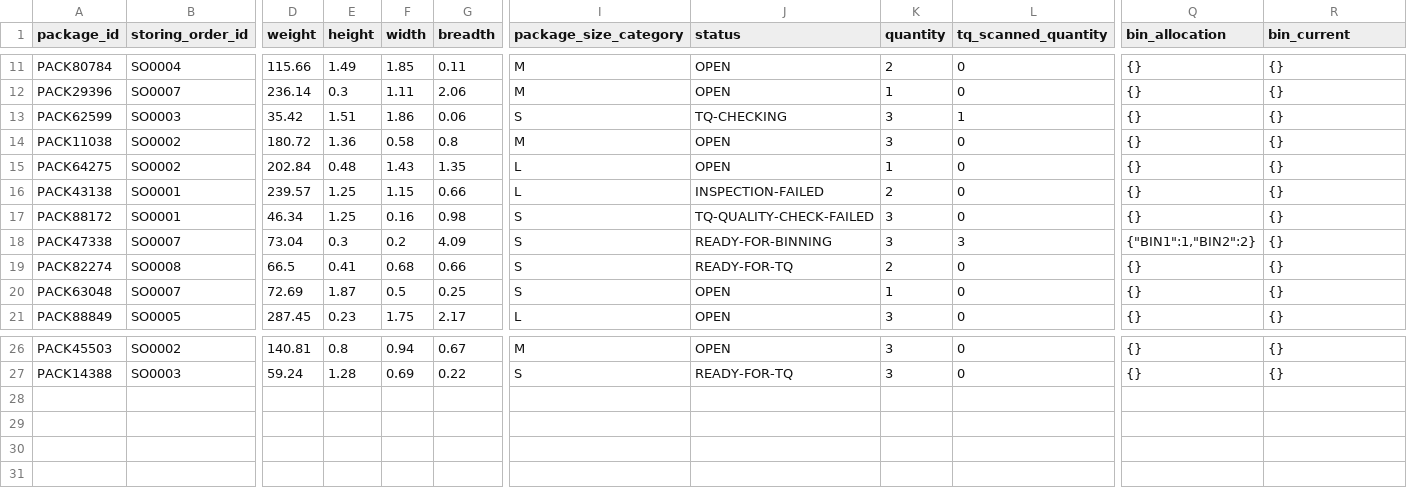
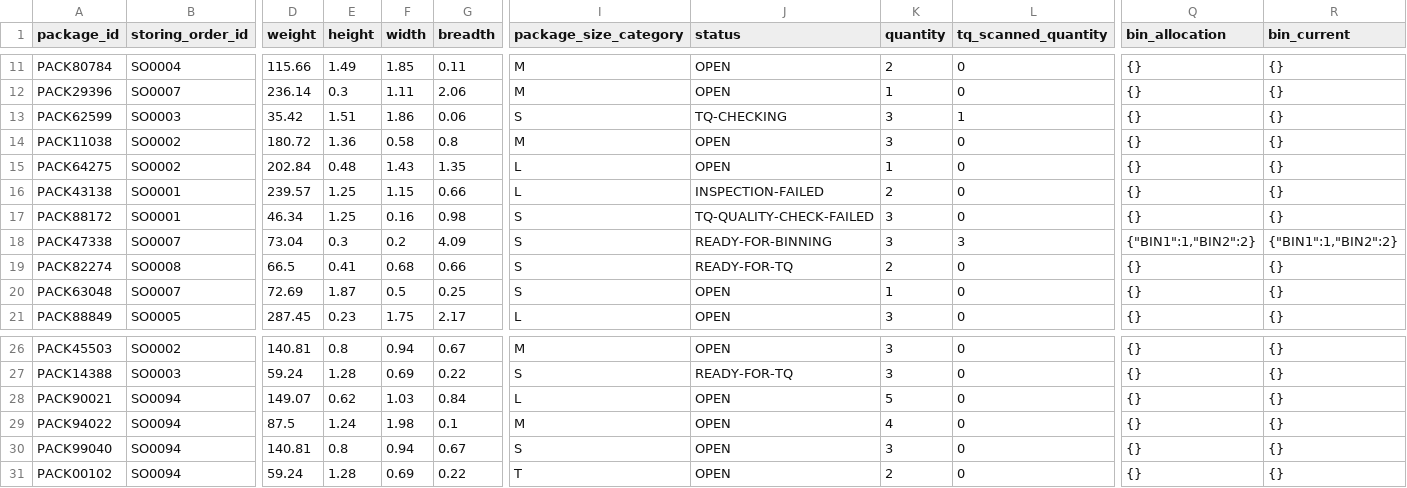
Before and after one commit to cargoops/backend, a CSV file: data/Packages.csv, drawn as a sheet; only a part is shown, gaps mark what is left out; rows hold the shown columns only; the diff names each change by its address in the sheet, - before the commit and + after, or states it on an @@ line.

```diff
--- a/data/Packages.csv
+++ b/data/Packages.csv
-R18 (bin_current): {}
+R18 (bin_current): {"BIN1":1,"BIN2":2}
+row 28: PACK90021 | SO0094 | 149.07 | 0.62 | 1.03 | 0.84 | L | OPEN | 5 | 0 | {} | {}
+row 29: PACK94022 | SO0094 | 87.5 | 1.24 | 1.98 | 0.1 | M | OPEN | 4 | 0 | {} | {}
+row 30: PACK99040 | SO0094 | 140.81 | 0.8 | 0.94 | 0.67 | S | OPEN | 3 | 0 | {} | {}
+row 31: PACK00102 | SO0094 | 59.24 | 1.28 | 0.69 | 0.22 | T | OPEN | 2 | 0 | {} | {}
```
Also changed, not shown: data/Bins.csv, data/StoringOrders.csv.
